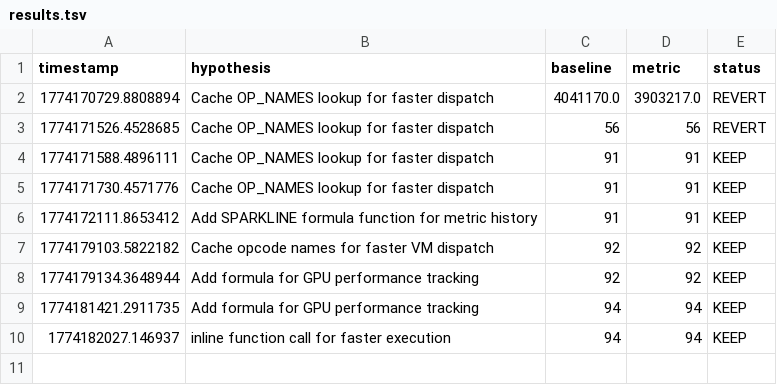
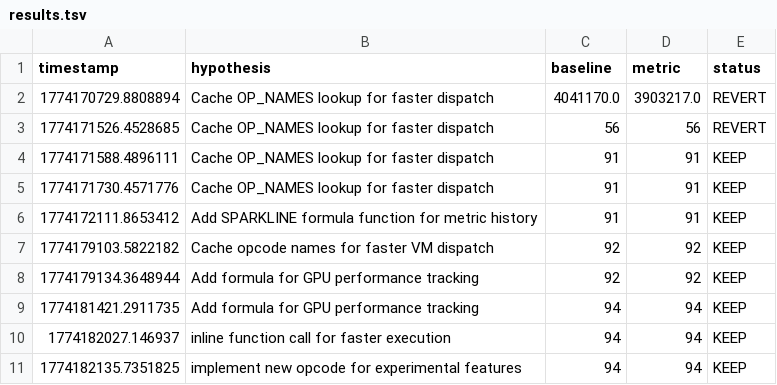
Before and after one commit to tdw419/ascii-world, a TSV file: .autoresearch/results.tsv, drawn as a sheet.

Commit message:
chore(autoresearch): update experiment results

```diff
--- a/.autoresearch/results.tsv
+++ b/.autoresearch/results.tsv
@@ -10 +10,2 @@ timestamp	hypothesis	baseline	metric	status
 1774182027.146937	inline function call for faster execution	94	94	KEEP
+1774182135.7351825	implement new opcode for experimental features	94	94	KEEP
```
